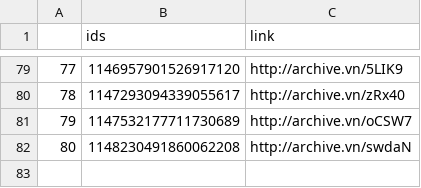
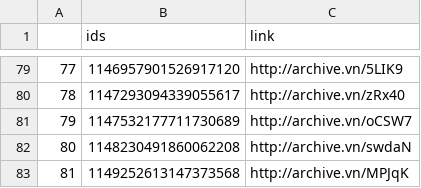
Before and after one commit to projeto7c0/7c0-core, a CSV file: csv/tweets_deletados_de_bolsonarosp.csv, drawn as a sheet; only a part is shown, gaps mark what is left out; the diff names each change by its address in the sheet, - before the commit and + after, or states it on an @@ line.

```diff
--- a/csv/tweets_deletados_de_bolsonarosp.csv
+++ b/csv/tweets_deletados_de_bolsonarosp.csv
+row 83: 81 | 1149252613147373568 | http://archive.vn/MPJqK
```
Also changed, not shown: csv/tweets_deletados_de_TiagoMitraud.csv, csv/tweets_deletados_de_caleromarcelo.csv, 3 other files.
